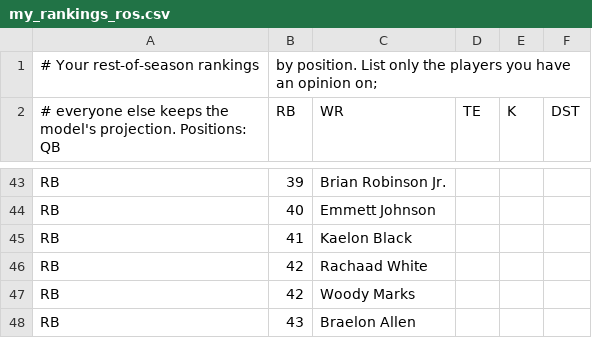
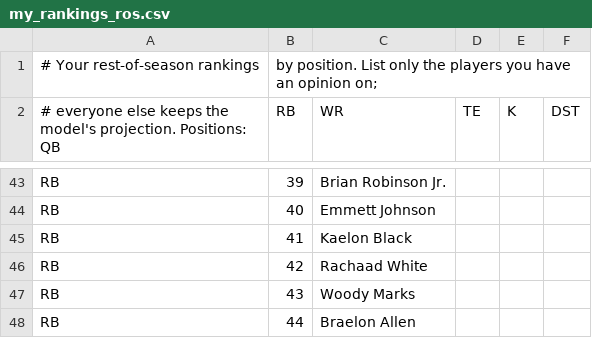
Before and after one commit to Reed-Bellows/Fantasy-football, a CSV file: my_rankings_ros.csv, drawn as a sheet; only a part is shown, gaps mark what is left out.

```diff
--- a/my_rankings_ros.csv
+++ b/my_rankings_ros.csv
@@ -46,3 +46,3 @@ RB,41,Kaelon Black
 RB,42,Rachaad White
-RB,42,Woody Marks
-RB,43,Braelon Allen
+RB,43,Woody Marks
+RB,44,Braelon Allen
```
